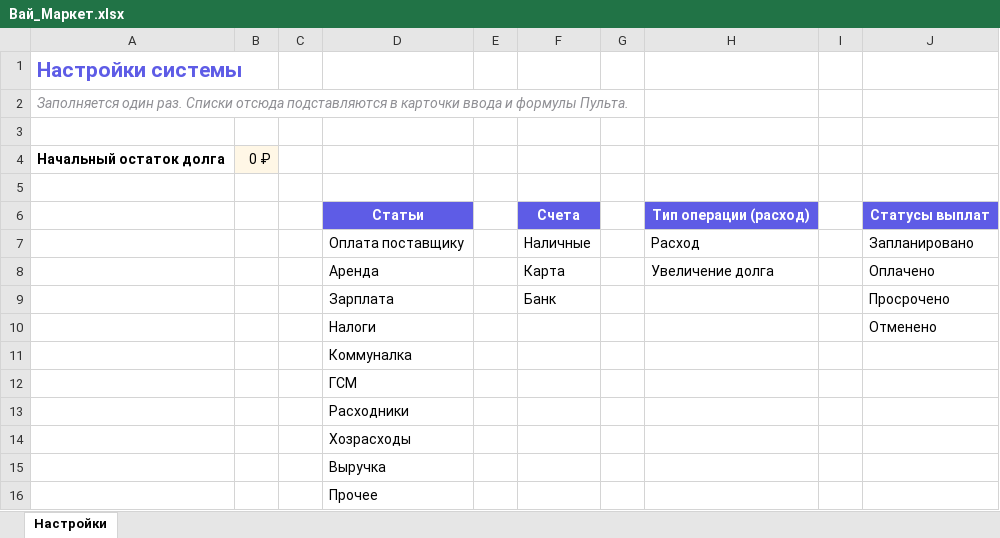
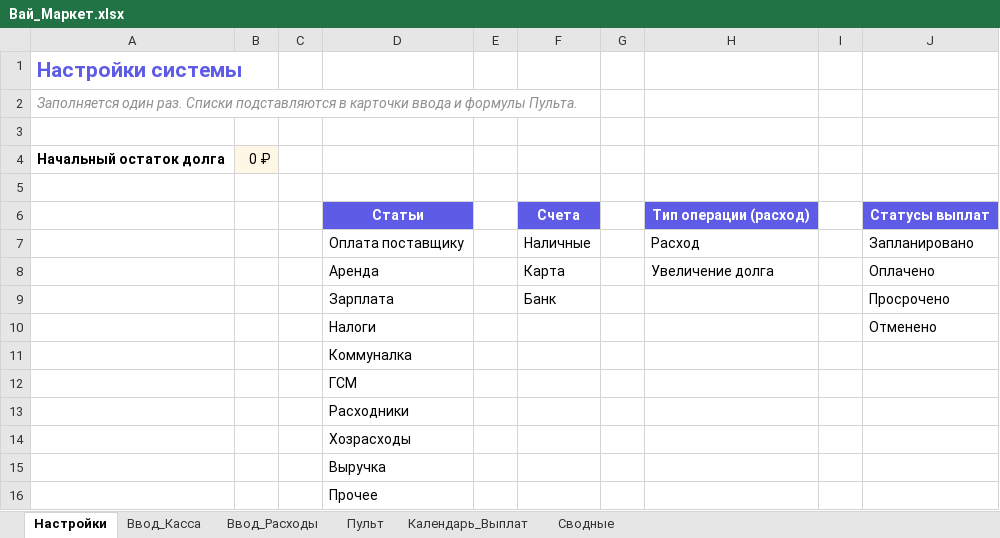
Before and after one commit to dexauron/Auron, an Excel workbook: Вай_Маркет.xlsx, sheet Настройки, drawn as a sheet; values as stored, in another font and other column widths than the file's, no borders; the diff names each change by its address in the sheet, - before the commit and + after, or states it on an @@ line.

```diff
--- a/Вай_Маркет.xlsx (sheet Настройки)
+++ b/Вай_Маркет.xlsx (sheet Настройки)
+sheet tab: Ввод_Касса
+sheet tab: Ввод_Расходы
+sheet tab: Пульт
+sheet tab: Календарь_Выплат
+sheet tab: Сводные
-A2: …раз. Списки отсюда подставляются в…
+A2: …раз. Списки подставляются в…
```
Also changed, not shown: 2 other files.
